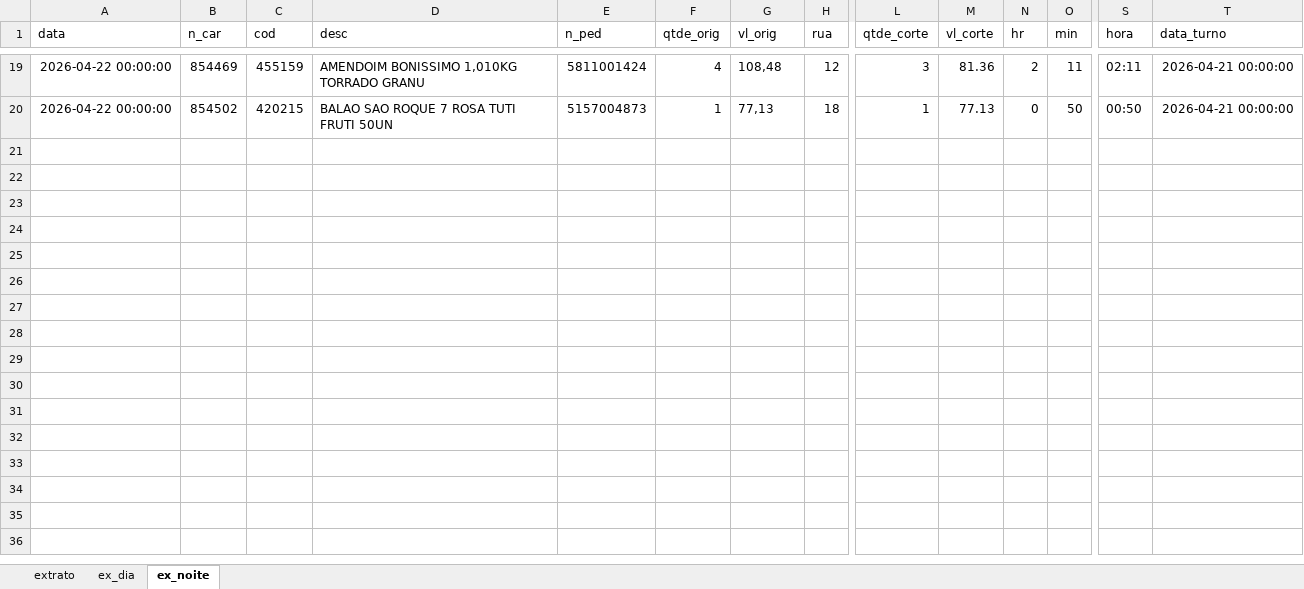
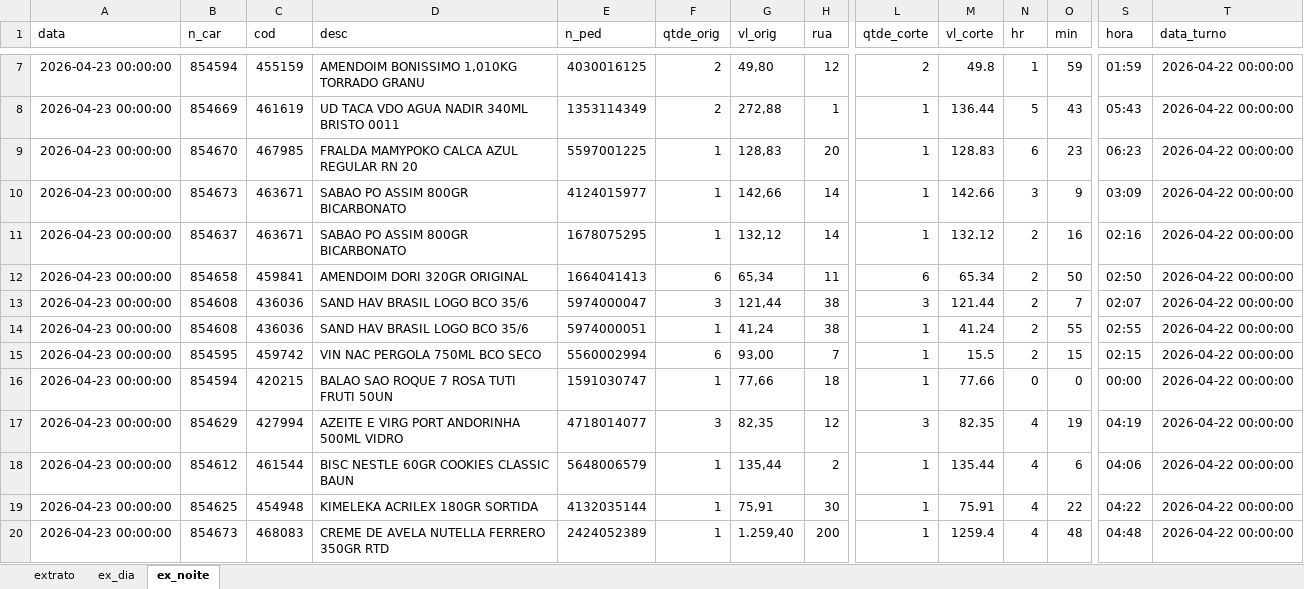
Before and after one commit to wesley-henrique1/automatize_pandas, an Excel workbook: ARQUIVOS_GERADOS/extratos_corte.xlsx, sheet ex_noite, drawn as a sheet; only a part is shown, gaps mark what is left out; values as stored, in another font and other column widths than the file's, no borders; addresses are those after the commit; rows hold the shown columns only; the diff covers the shown part only; the diff names each change by its address in the sheet, - before the commit and + after, or states it on an @@ line.

```diff
--- a/ARQUIVOS_GERADOS/extratos_corte.xlsx (sheet ex_noite)
+++ b/ARQUIVOS_GERADOS/extratos_corte.xlsx (sheet ex_noite)
-A7 (data): 2026-04-22 00:00:00
+A7 (data): 2026-04-23 00:00:00
-B7 (n_car): 854469
+B7 (n_car): 854594
-E7 (n_ped): 5811001424
+E7 (n_ped): 4030016125
-F7 (qtde_orig): 4
+F7 (qtde_orig): 2
-G7 (vl_orig): 108,48
+G7 (vl_orig): 49,80
-L7 (qtde_corte): 3
+L7 (qtde_corte): 2
-M7 (vl_corte): 81.36
+M7 (vl_corte): 49.8
-N7 (hr): 2
+N7 (hr): 1
-O7 (min): 11
+O7 (min): 59
-S7 (hora): 02:11
+S7 (hora): 01:59
-T7 (data_turno): 2026-04-21 00:00:00
+T7 (data_turno): 2026-04-22 00:00:00
+row 8: 2026-04-23 00:00:00 | 854669 | 461619 | UD TACA VDO AGUA NADIR 340ML BRISTO 0011 | 1353114349 | 2 | 272,88 | 1 | 1 | 136.44 | 5 | 43 | 05:43 | 2026-04-22 00:00:00
+row 9: 2026-04-23 00:00:00 | 854670 | 467985 | FRALDA MAMYPOKO CALCA AZUL REGULAR RN 20 | 5597001225 | 1 | 128,83 | 20 | 1 | 128.83 | 6 | 23 | 06:23 | 2026-04-22 00:00:00
+row 10: 2026-04-23 00:00:00 | 854673 | 463671 | SABAO PO ASSIM 800GR BICARBONATO | 4124015977 | 1 | 142,66 | 14 | 1 | 142.66 | 3 | 9 | 03:09 | 2026-04-22 00:00:00
+row 11: 2026-04-23 00:00:00 | 854637 | 463671 | SABAO PO ASSIM 800GR BICARBONATO | 1678075295 | 1 | 132,12 | 14 | 1 | 132.12 | 2 | 16 | 02:16 | 2026-04-22 00:00:00
+row 12: 2026-04-23 00:00:00 | 854658 | 459841 | AMENDOIM DORI 320GR ORIGINAL | 1664041413 | 6 | 65,34 | 11 | 6 | 65.34 | 2 | 50 | 02:50 | 2026-04-22 00:00:00
+row 13: 2026-04-23 00:00:00 | 854608 | 436036 | SAND HAV BRASIL LOGO BCO 35/6 | 5974000047 | 3 | 121,44 | 38 | 3 | 121.44 | 2 | 7 | 02:07 | 2026-04-22 00:00:00
+row 14: 2026-04-23 00:00:00 | 854608 | 436036 | SAND HAV BRASIL LOGO BCO 35/6 | 5974000051 | 1 | 41,24 | 38 | 1 | 41.24 | 2 | 55 | 02:55 | 2026-04-22 00:00:00
+row 15: 2026-04-23 00:00:00 | 854595 | 459742 | VIN NAC PERGOLA 750ML BCO SECO | 5560002994 | 6 | 93,00 | 7 | 1 | 15.5 | 2 | 15 | 02:15 | 2026-04-22 00:00:00
-A16 (data): 2026-04-22 00:00:00
+A16 (data): 2026-04-23 00:00:00
-B16 (n_car): 854502
+B16 (n_car): 854594
-E16 (n_ped): 5157004873
+E16 (n_ped): 1591030747
-G16 (vl_orig): 77,13
+G16 (vl_orig): 77,66
-M16 (vl_corte): 77.13
+M16 (vl_corte): 77.66
-O16 (min): 50
+O16 (min): 0
-S16 (hora): 00:50
+S16 (hora): 00:00
-T16 (data_turno): 2026-04-21 00:00:00
+T16 (data_turno): 2026-04-22 00:00:00
+row 17: 2026-04-23 00:00:00 | 854629 | 427994 | AZEITE E VIRG PORT ANDORINHA 500ML VIDRO | 4718014077 | 3 | 82,35 | 12 | 3 | 82.35 | 4 | 19 | 04:19 | 2026-04-22 00:00:00
+row 18: 2026-04-23 00:00:00 | 854612 | 461544 | BISC NESTLE 60GR COOKIES CLASSIC BAUN | 5648006579 | 1 | 135,44 | 2 | 1 | 135.44 | 4 | 6 | 04:06 | 2026-04-22 00:00:00
+row 19: 2026-04-23 00:00:00 | 854625 | 454948 | KIMELEKA ACRILEX 180GR SORTIDA | 4132035144 | 1 | 75,91 | 30 | 1 | 75.91 | 4 | 22 | 04:22 | 2026-04-22 00:00:00
+row 20: 2026-04-23 00:00:00 | 854673 | 468083 | CREME DE AVELA NUTELLA FERRERO 350GR RTD | 2424052389 | 1 | 1.259,40 | 200 | 1 | 1259.4 | 4 | 48 | 04:48 | 2026-04-22 00:00:00
```
Also changed, not shown: 5 added rows and 17 removed rows elsewhere in this sheet, sheet extrato, sheet ex_dia, ARQUIVOS_GERADOS/BI_ABASTECIMENTO/OS_FIM.xlsx, ARQUIVOS_GERADOS/BI_ABASTECIMENTO/OS_GERAL.xlsx, 42 other files.
